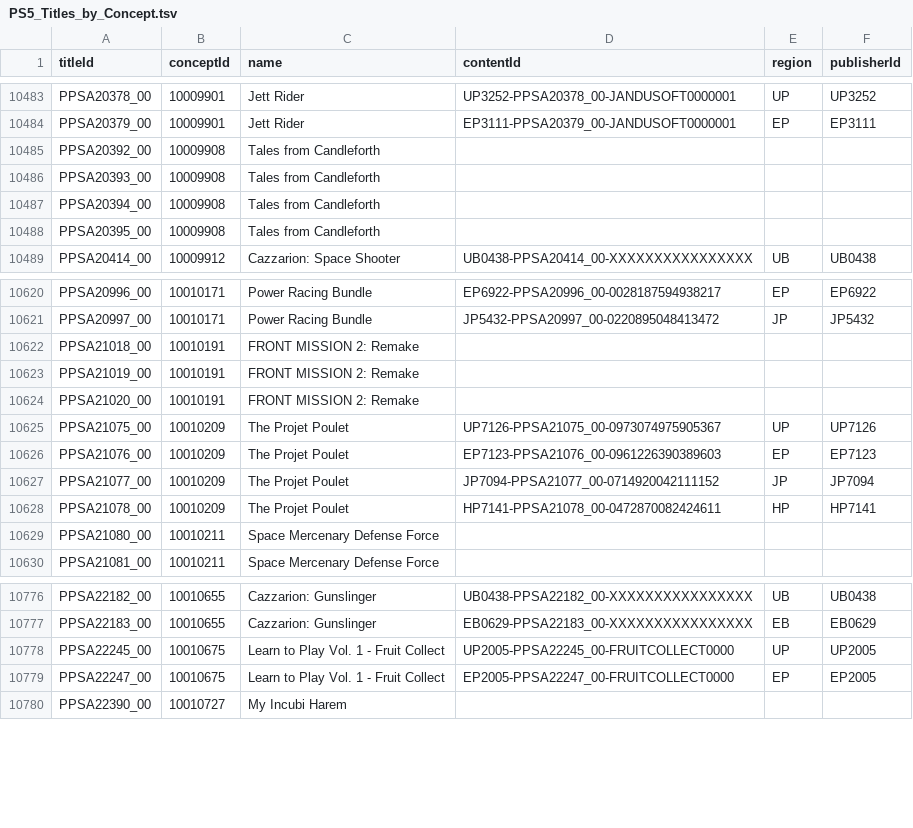
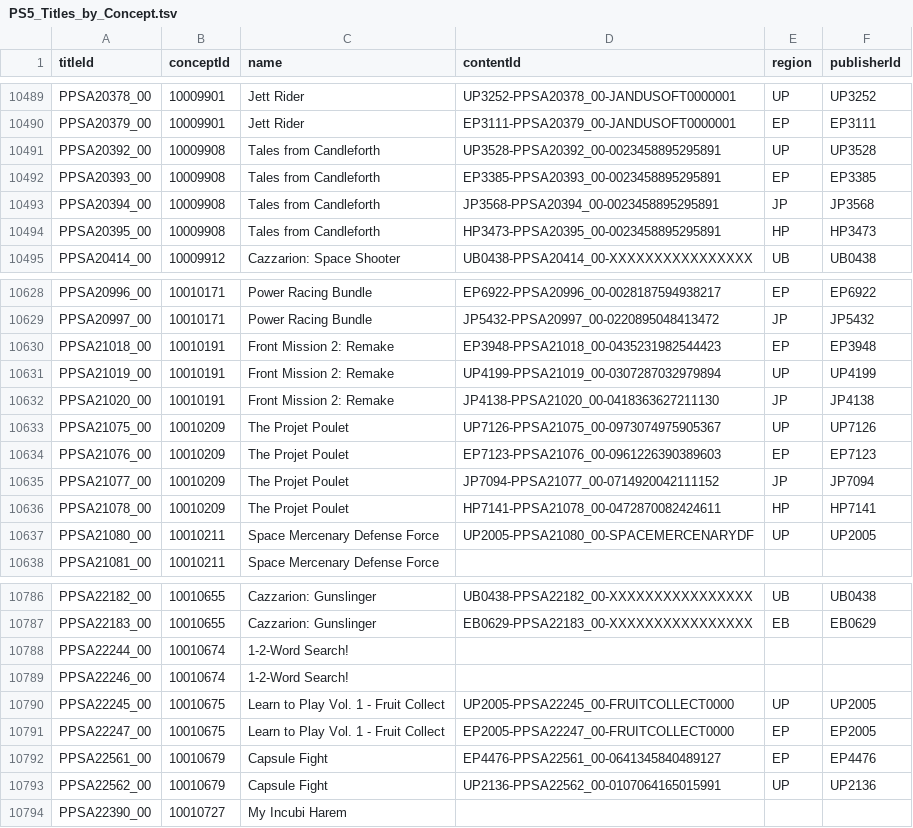
Before and after one commit to andshrew/PlayStation-Titles, a TSV file: PS5_Titles_by_Concept.tsv, drawn as a sheet; only a part is shown, gaps mark what is left out; the diff covers the shown part only.

```diff
--- a/PS5_Titles_by_Concept.tsv
+++ b/PS5_Titles_by_Concept.tsv
@@ -10484,6 +10490,6 @@ PPSA20378_00	10009901	Jett Rider	UP3252-PPSA20378_00-JANDUSOFT0000001	UP	UP3252
 PPSA20379_00	10009901	Jett Rider	EP3111-PPSA20379_00-JANDUSOFT0000001	EP	EP3111
-PPSA20392_00	10009908	Tales from Candleforth			
-PPSA20393_00	10009908	Tales from Candleforth			
-PPSA20394_00	10009908	Tales from Candleforth			
-PPSA20395_00	10009908	Tales from Candleforth			
+PPSA20392_00	10009908	Tales from Candleforth	UP3528-PPSA20392_00-0023458895295891	UP	UP3528
+PPSA20393_00	10009908	Tales from Candleforth	EP3385-PPSA20393_00-0023458895295891	EP	EP3385
+PPSA20394_00	10009908	Tales from Candleforth	JP3568-PPSA20394_00-0023458895295891	JP	JP3568
+PPSA20395_00	10009908	Tales from Candleforth	HP3473-PPSA20395_00-0023458895295891	HP	HP3473
 PPSA20414_00	10009912	Cazzarion: Space Shooter	UB0438-PPSA20414_00-XXXXXXXXXXXXXXXX	UB	UB0438
@@ -10621,5 +10629,5 @@ PPSA20996_00	10010171	Power Racing Bundle	EP6922-PPSA20996_00-0028187594938217	E
 PPSA20997_00	10010171	Power Racing Bundle	JP5432-PPSA20997_00-0220895048413472	JP	JP5432
-PPSA21018_00	10010191	FRONT MISSION 2: Remake			
-PPSA21019_00	10010191	FRONT MISSION 2: Remake			
-PPSA21020_00	10010191	FRONT MISSION 2: Remake			
+PPSA21018_00	10010191	Front Mission 2: Remake	EP3948-PPSA21018_00-0435231982544423	EP	EP3948
+PPSA21019_00	10010191	Front Mission 2: Remake	UP4199-PPSA21019_00-0307287032979894	UP	UP4199
+PPSA21020_00	10010191	Front Mission 2: Remake	JP4138-PPSA21020_00-0418363627211130	JP	JP4138
 PPSA21075_00	10010209	The Projet Poulet	UP7126-PPSA21075_00-0973074975905367	UP	UP7126
@@ -10628,3 +10636,3 @@ PPSA21077_00	10010209	The Projet Poulet	JP7094-PPSA21077_00-0714920042111152	JP
 PPSA21078_00	10010209	The Projet Poulet	HP7141-PPSA21078_00-0472870082424611	HP	HP7141
-PPSA21080_00	10010211	Space Mercenary Defense Force			
+PPSA21080_00	10010211	Space Mercenary Defense Force	UP2005-PPSA21080_00-SPACEMERCENARYDF	UP	UP2005
 PPSA21081_00	10010211	Space Mercenary Defense Force			
@@ -10777,4 +10787,8 @@ PPSA22182_00	10010655	Cazzarion: Gunslinger	UB0438-PPSA22182_00-XXXXXXXXXXXXXXXX
 PPSA22183_00	10010655	Cazzarion: Gunslinger	EB0629-PPSA22183_00-XXXXXXXXXXXXXXXX	EB	EB0629
+PPSA22244_00	10010674	1-2-Word Search!			
+PPSA22246_00	10010674	1-2-Word Search!			
 PPSA22245_00	10010675	Learn to Play Vol. 1 - Fruit Collect	UP2005-PPSA22245_00-FRUITCOLLECT0000	UP	UP2005
 PPSA22247_00	10010675	Learn to Play Vol. 1 - Fruit Collect	EP2005-PPSA22247_00-FRUITCOLLECT0000	EP	EP2005
+PPSA22561_00	10010679	Capsule Fight	EP4476-PPSA22561_00-0641345840489127	EP	EP4476
+PPSA22562_00	10010679	Capsule Fight	UP2136-PPSA22562_00-0107064165015991	UP	UP2136
 PPSA22390_00	10010727	My Incubi Harem			
```
Also changed, not shown: 10 added rows and 14 edited cells elsewhere in this file, PS5_Titles.tsv, PS5_Titles_by_Name.tsv, 32 other files.
